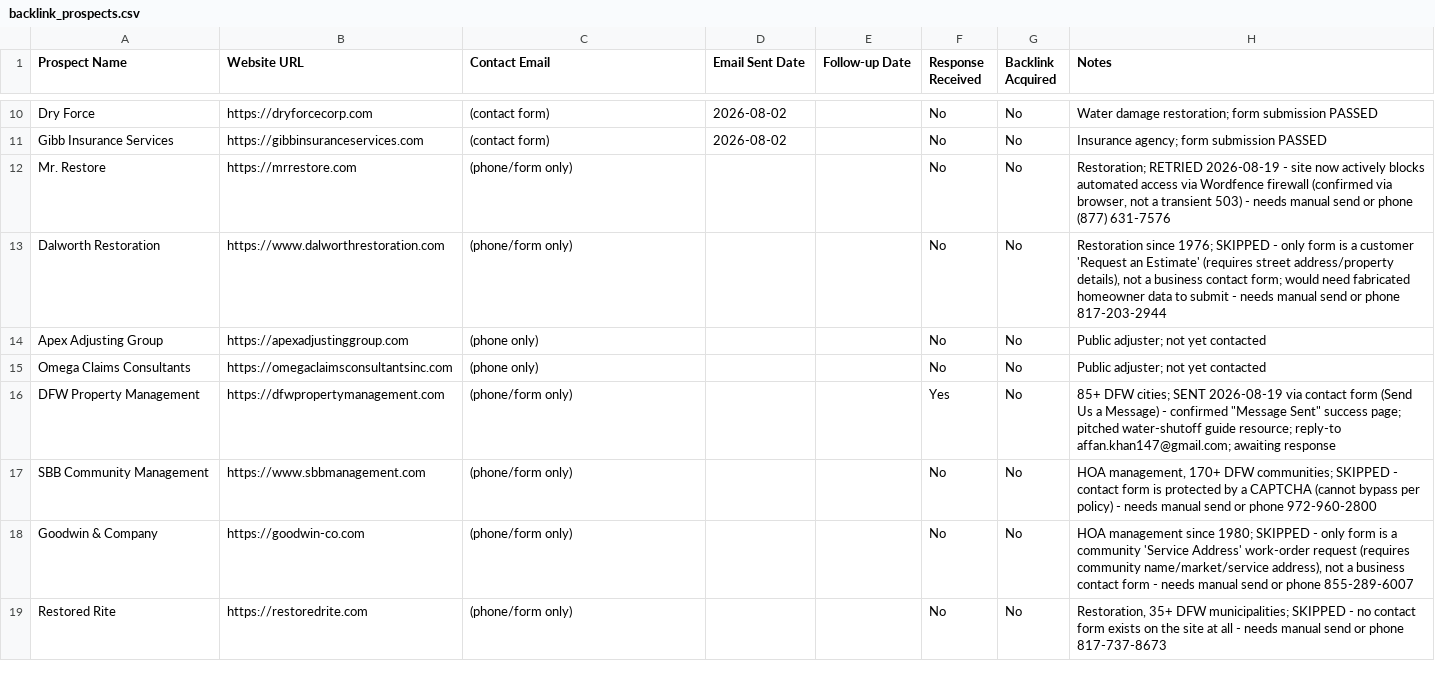
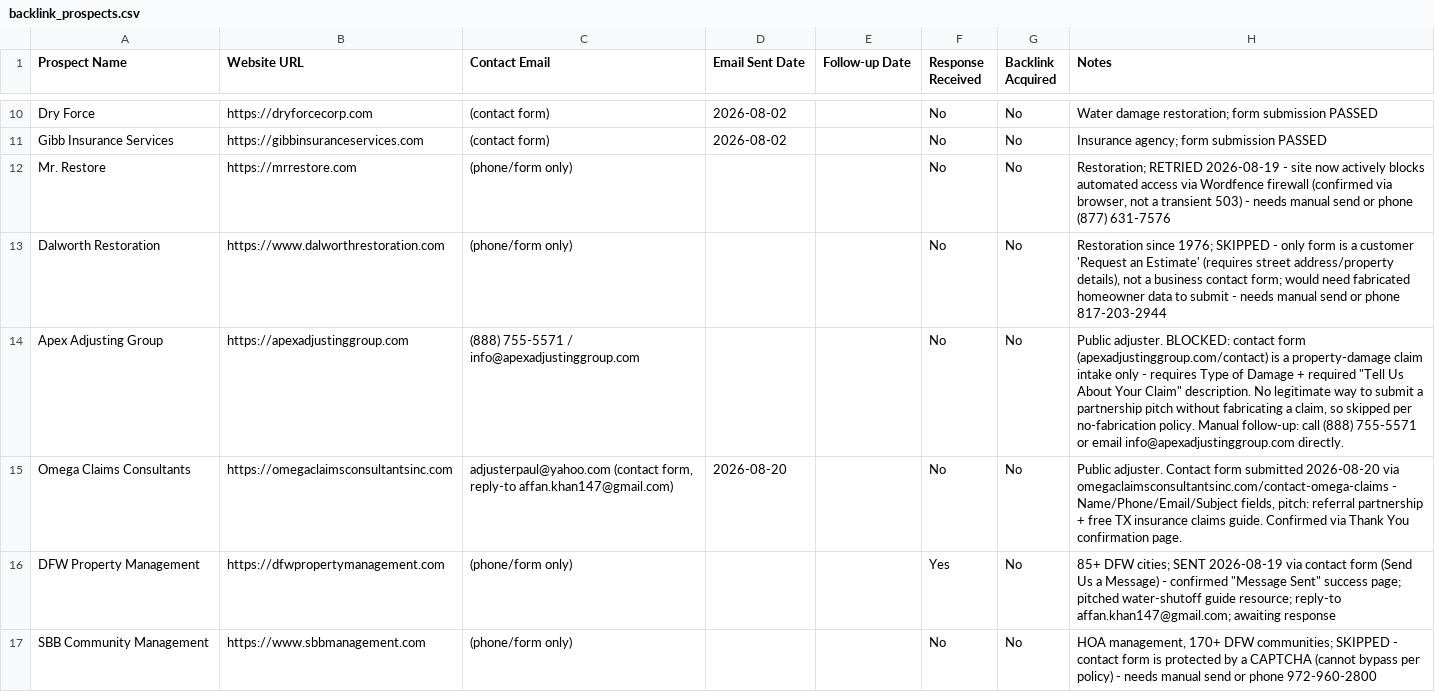
Before and after one commit to affankhan147-arch/ppc-website, a CSV file: backlink_prospects.csv, drawn as a sheet; only a part is shown, gaps mark what is left out; the shorter side is filled out with more unchanged rows; the diff names each change by its address in the sheet, - before the commit and + after, or states it on an @@ line.

Commit message:
Task66: log Omega Claims Consultants outreach sent, Apex Adjusting Group blocked (claim-intake form, no fabrication)

```diff
--- a/backlink_prospects.csv
+++ b/backlink_prospects.csv
-C14 (Contact Email): (phone only)
+C14 (Contact Email): (888) 755-5571 / info@apexadjustinggroup.com
-H14 (Notes): Public adjuster; not yet contacted
+H14 (Notes): Public adjuster. BLOCKED: contact form (apexadjustinggroup.com/contact) is a property-damage claim intake only - requires Type of Damage + required "Tell Us About Your Claim" description. No legitimate way to submit a partnership pitch without fabricating a claim, so skipped per no-fabrication policy. Manual follow-up: call (888) 755-5571 or email info@apexadjustinggroup.com directly.
-C15 (Contact Email): (phone only)
+C15 (Contact Email): adjusterpaul@yahoo.com (contact form, reply-to affan.khan147@gmail.com)
-D15 (Email Sent Date): (empty)
+D15 (Email Sent Date): 2026-08-20
-H15 (Notes): Public adjuster; not yet contacted
+H15 (Notes): Public adjuster. Contact form submitted 2026-08-20 via omegaclaimsconsultantsinc.com/contact-omega-claims - Name/Phone/Email/Subject fields, pitch: referral partnership + free TX insurance claims guide. Confirmed via Thank You confirmation page.
```
